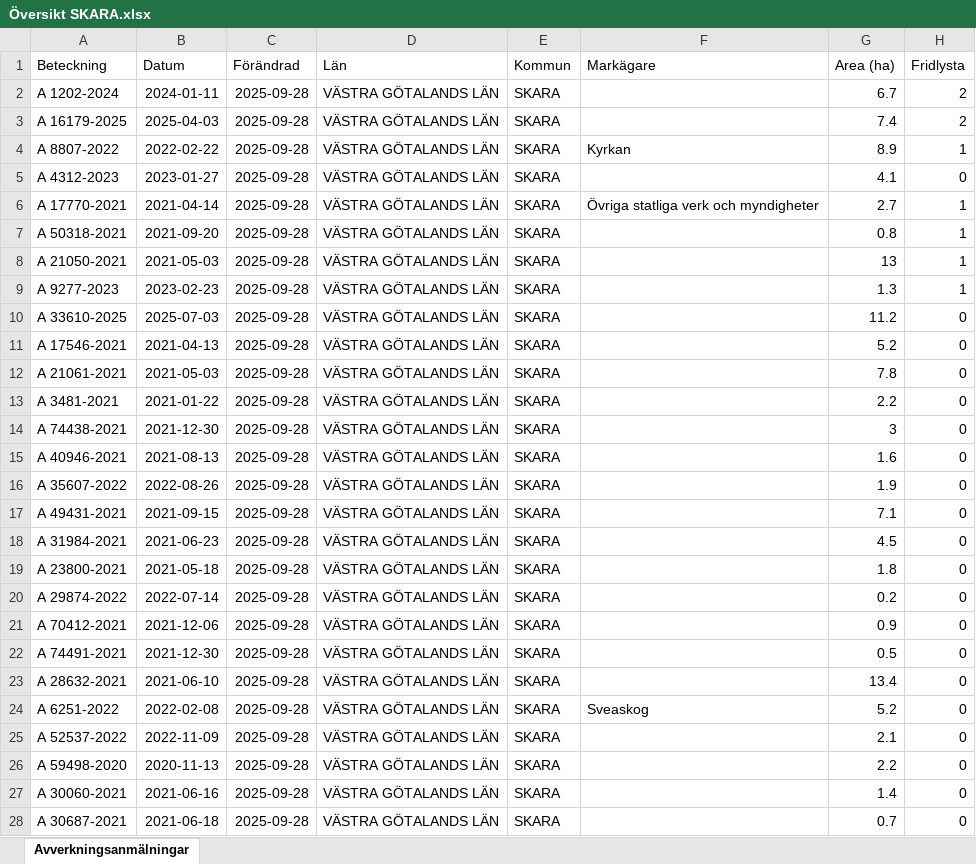
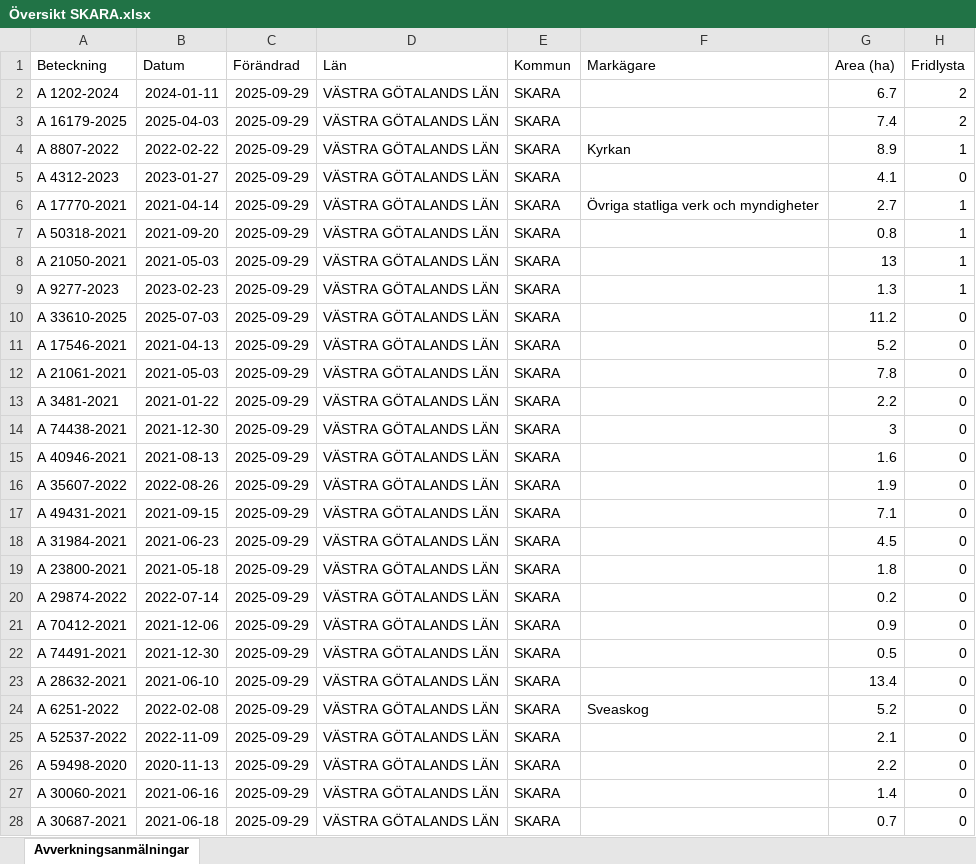
Before and after one commit to klasma/Logging_1495, an Excel workbook: Översikt SKARA.xlsx, sheet Avverkningsanmälningar, drawn as a sheet; only a part is shown; values as stored, in another font and other column widths than the file's, no borders; the diff covers the shown part only; the diff names each change by its address in the sheet, - before the commit and + after, or states it on an @@ line.

```diff
--- a/Översikt SKARA.xlsx (sheet Avverkningsanmälningar)
+++ b/Översikt SKARA.xlsx (sheet Avverkningsanmälningar)
-C2:C28 (Förändrad): 2025-09-28
+C2:C28 (Förändrad): 2025-09-29
```
Also changed, not shown: 189 edited cells elsewhere in this sheet, artfynd/A 16179-2025 artfynd.xlsx, artfynd/A 17546-2021 artfynd.xlsx, 50 other files.
